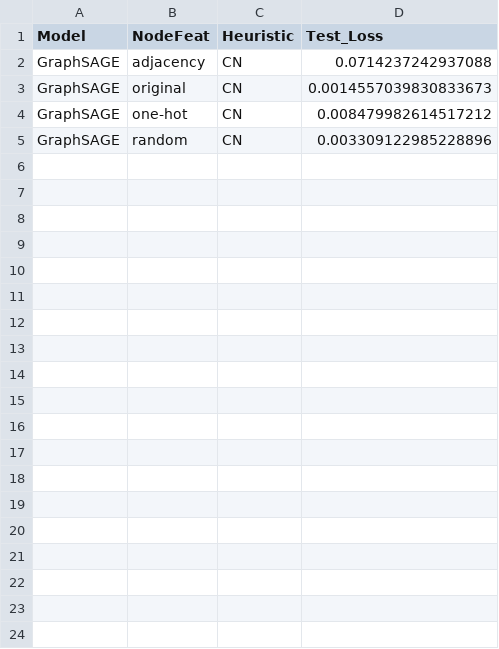
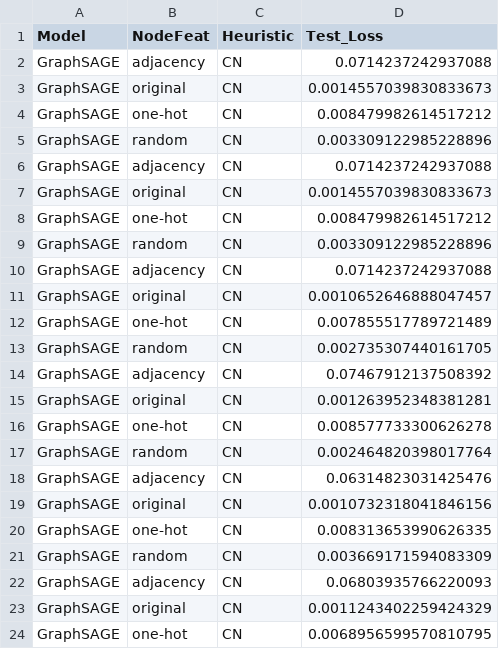
Before and after one commit to Wektor607/Universal-MP, a CSV file: trials/results/GraphSAGE2CN_ddi.csv, drawn as a sheet; only a part is shown; the diff covers the shown part only.

```diff
--- a/trials/results/GraphSAGE2CN_ddi.csv
+++ b/trials/results/GraphSAGE2CN_ddi.csv
@@ -5 +5,20 @@ GraphSAGE,one-hot,CN,0.008479982614517212
 GraphSAGE,random,CN,0.003309122985228896
+GraphSAGE,adjacency,CN,0.0714237242937088
+GraphSAGE,original,CN,0.0014557039830833673
+GraphSAGE,one-hot,CN,0.008479982614517212
+GraphSAGE,random,CN,0.003309122985228896
+GraphSAGE,adjacency,CN,0.0714237242937088
+GraphSAGE,original,CN,0.0010652646888047457
+GraphSAGE,one-hot,CN,0.007855517789721489
+GraphSAGE,random,CN,0.002735307440161705
+GraphSAGE,adjacency,CN,0.07467912137508392
+GraphSAGE,original,CN,0.001263952348381281
+GraphSAGE,one-hot,CN,0.008577733300626278
+GraphSAGE,random,CN,0.002464820398017764
+GraphSAGE,adjacency,CN,0.06314823031425476
+GraphSAGE,original,CN,0.0010732318041846156
+GraphSAGE,one-hot,CN,0.008313653990626335
+GraphSAGE,random,CN,0.003669171594083309
+GraphSAGE,adjacency,CN,0.06803935766220093
+GraphSAGE,original,CN,0.0011243402259424329
+GraphSAGE,one-hot,CN,0.0068956599570810795
```
Also changed, not shown: 17 added rows elsewhere in this file, trials/results/Custom_GCN2CN_ddi.csv, trials/results/Custom_GIN2CN_ddi.csv, 5 other files.
